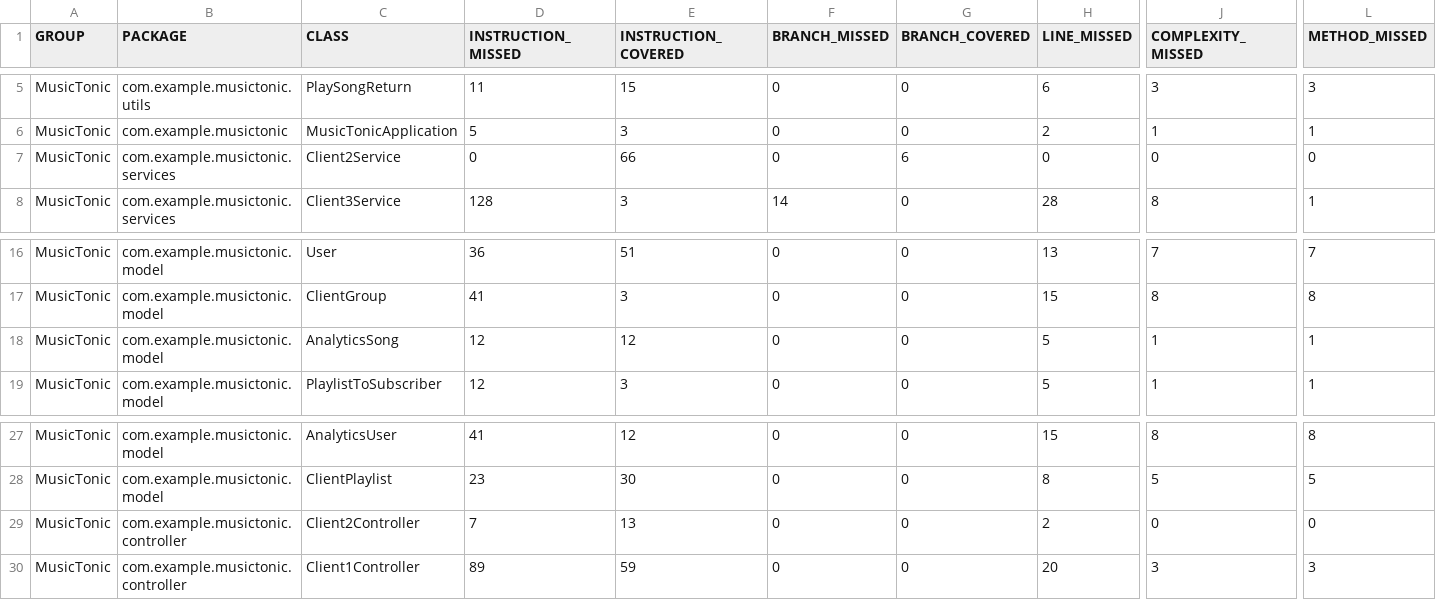
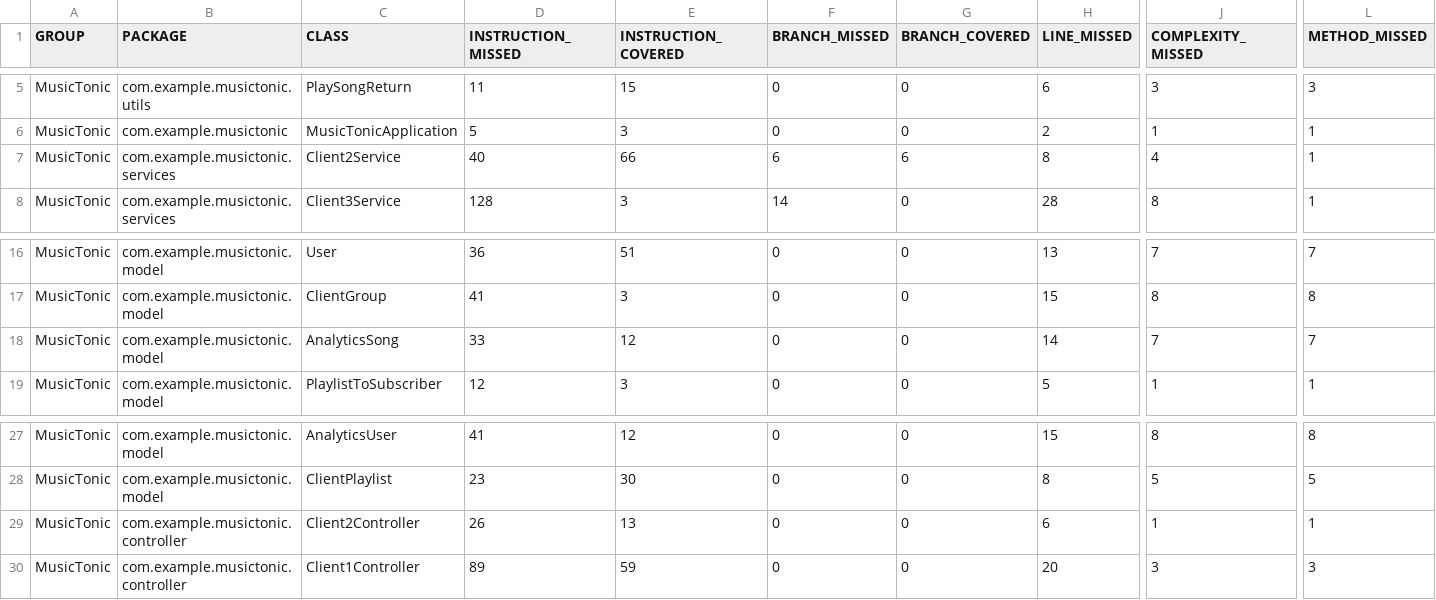
Before and after one commit to J-Rebs/friendly-couscous, a CSV file: MusicTonic/target/site/jacoco/jacoco.csv, drawn as a sheet; only a part is shown, gaps mark what is left out; the diff names each change by its address in the sheet, - before the commit and + after, or states it on an @@ line.

```diff
--- a/MusicTonic/target/site/jacoco/jacoco.csv
+++ b/MusicTonic/target/site/jacoco/jacoco.csv
-D7 (INSTRUCTION_MISSED): 0
+D7 (INSTRUCTION_MISSED): 40
-F7 (BRANCH_MISSED): 0
+F7 (BRANCH_MISSED): 6
-H7 (LINE_MISSED): 0
+H7 (LINE_MISSED): 8
-J7 (COMPLEXITY_MISSED): 0
+J7 (COMPLEXITY_MISSED): 4
-L7 (METHOD_MISSED): 0
+L7 (METHOD_MISSED): 1
-D18 (INSTRUCTION_MISSED): 12
+D18 (INSTRUCTION_MISSED): 33
-H18 (LINE_MISSED): 5
+H18 (LINE_MISSED): 14
-J18 (COMPLEXITY_MISSED): 1
+J18 (COMPLEXITY_MISSED): 7
-L18 (METHOD_MISSED): 1
+L18 (METHOD_MISSED): 7
-D29 (INSTRUCTION_MISSED): 7
+D29 (INSTRUCTION_MISSED): 26
-H29 (LINE_MISSED): 2
+H29 (LINE_MISSED): 6
-J29 (COMPLEXITY_MISSED): 0
+J29 (COMPLEXITY_MISSED): 1
-L29 (METHOD_MISSED): 0
+L29 (METHOD_MISSED): 1
```
Also changed, not shown: 44 other files.
